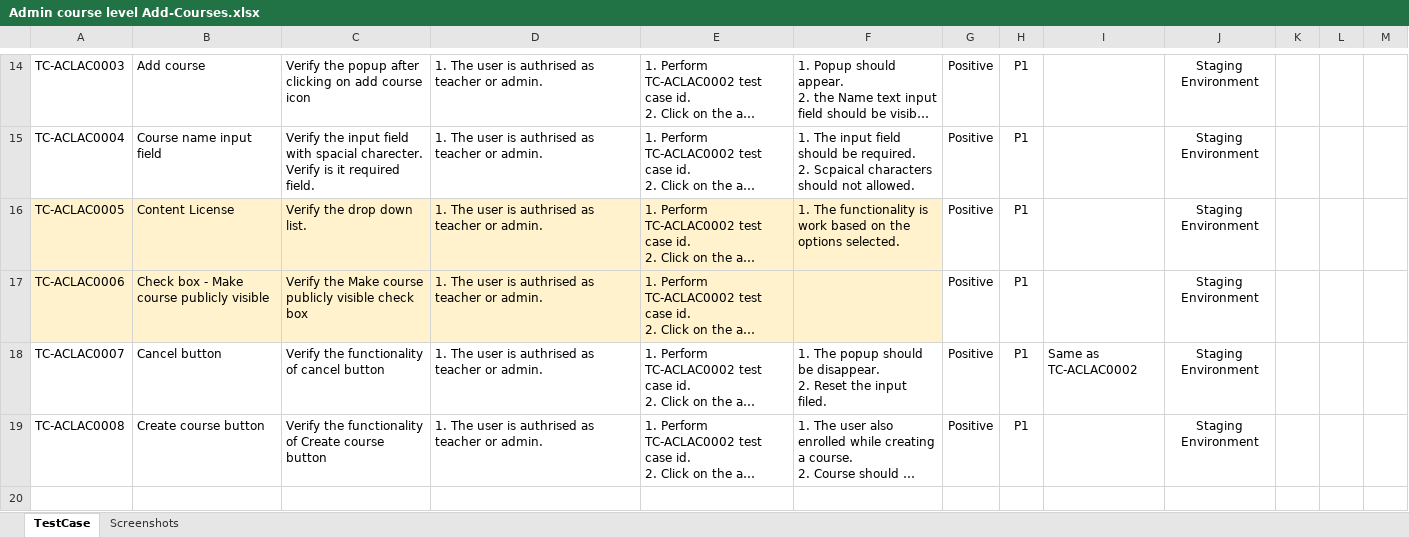
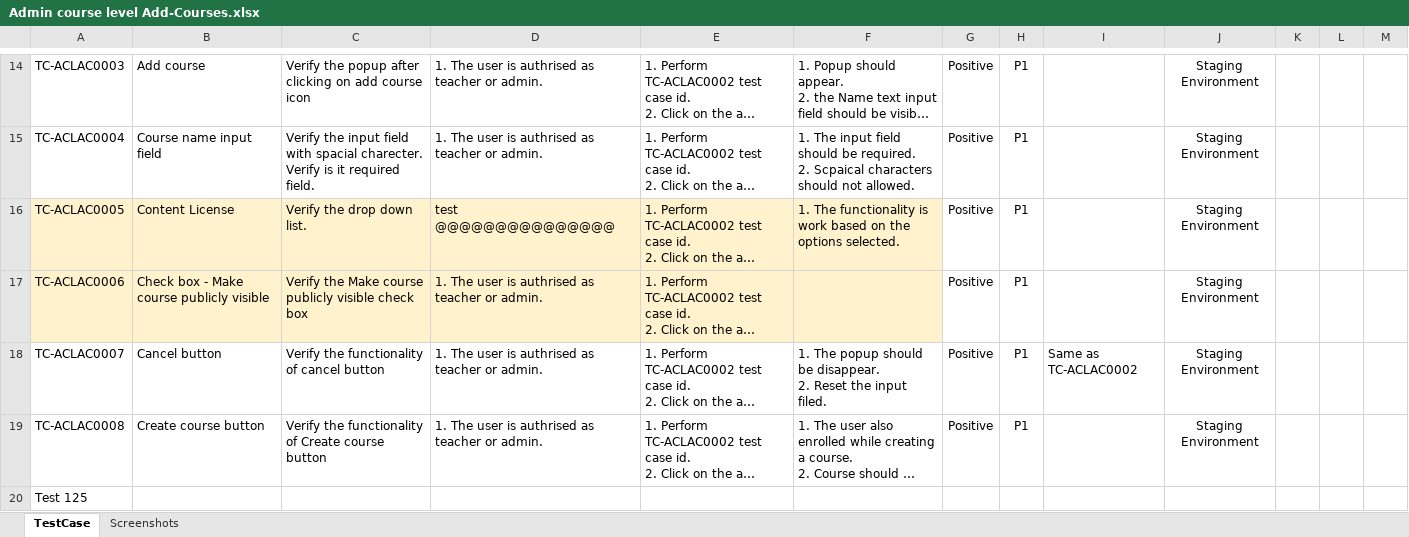
Before and after one commit to amitkumrydv/VIT, an Excel workbook: Courses/Add course/Admin course level Add-Courses.xlsx, sheet TestCase, drawn as a sheet; only a part is shown, gaps mark what is left out; long unchanged cells end in …; values as stored, in another font and other column widths than the file's, no borders; charts and pictures not drawn; the diff names each change by its address in the sheet, - before the commit and + after, or states it on an @@ line.

Commit message:
change code

```diff
--- a/Courses/Add course/Admin course level Add-Courses.xlsx (sheet TestCase)
+++ b/Courses/Add course/Admin course level Add-Courses.xlsx (sheet TestCase)
-D16: 1. The user is authrised as teacher or admin.
+D16: test @@@@@@@@@@@@@@@
+row 20: Test 125
```
Also changed, not shown: charts or pictures.
